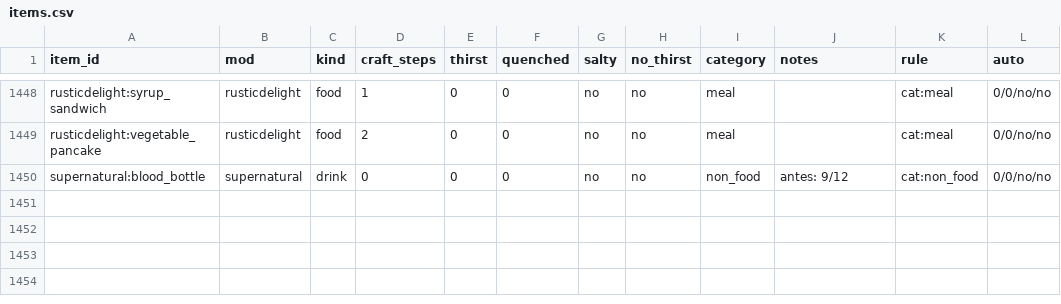
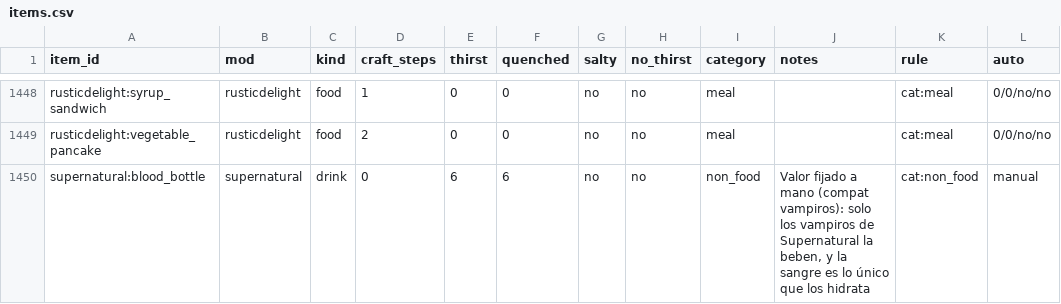
Before and after one commit to Darkona/blue-droplets, a CSV file: scripts/delight/data/items.csv, drawn as a sheet; only a part is shown, gaps mark what is left out.

Commit message:
feat(vampirism): make vampires drink blood for thirst
Vampirism's freeze is gone. Water, other drinks, food, rain and drinking by hand give a vampire
nothing; Supernatural's blood bottle (blue_droplets:blood, drinks.json 6/6) and every drink of blood
through Vampirism's PlayerDrinkBloodEvent (compat.toml vampirism.thirstPerBlood/quenchedPerBlood)
hydrate it, without purity. MIRROR_FOOD counts hunger exhaustion that another mod empties between
ticks instead of cancelling it out.

```diff
--- a/scripts/delight/data/items.csv
+++ b/scripts/delight/data/items.csv
@@ -1449,2 +1449,2 @@ rusticdelight:syrup_sandwich,rusticdelight,food,1,0,0,no,no,meal,,cat:meal,0/0/n
 rusticdelight:vegetable_pancake,rusticdelight,food,2,0,0,no,no,meal,,cat:meal,0/0/no/no
-supernatural:blood_bottle,supernatural,drink,0,0,0,no,no,non_food,antes: 9/12,cat:non_food,0/0/no/no
+supernatural:blood_bottle,supernatural,drink,0,6,6,no,no,non_food,"Valor fijado a mano (compat vampiros): solo los vampiros de Supernatural la beben, y la sangre es lo único que los hidrata",cat:non_food,manual
```
Also changed, not shown: 19 other files.
